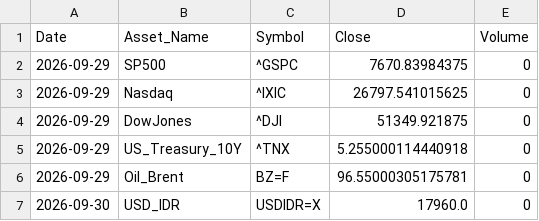
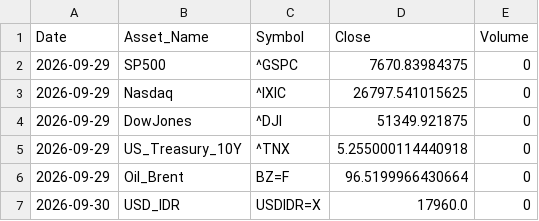
Before and after one commit to sekarwidhastri/stock-market-recommendation, a CSV file: data/raw/global_macro_data.csv, drawn as a sheet.

```diff
--- a/data/raw/global_macro_data.csv
+++ b/data/raw/global_macro_data.csv
@@ -5,3 +5,3 @@ Date,Asset_Name,Symbol,Close,Volume
 2026-09-29,US_Treasury_10Y,^TNX,5.255000114440918,0
-2026-09-29,Oil_Brent,BZ=F,96.55000305175781,0
+2026-09-29,Oil_Brent,BZ=F,96.5199966430664,0
 2026-09-30,USD_IDR,USDIDR=X,17960.0,0
```
Also changed, not shown: data/processed/advanced_quant_metrics.csv, data/processed/latest_alpha_recommendations_dividend.csv, 10 other files.
